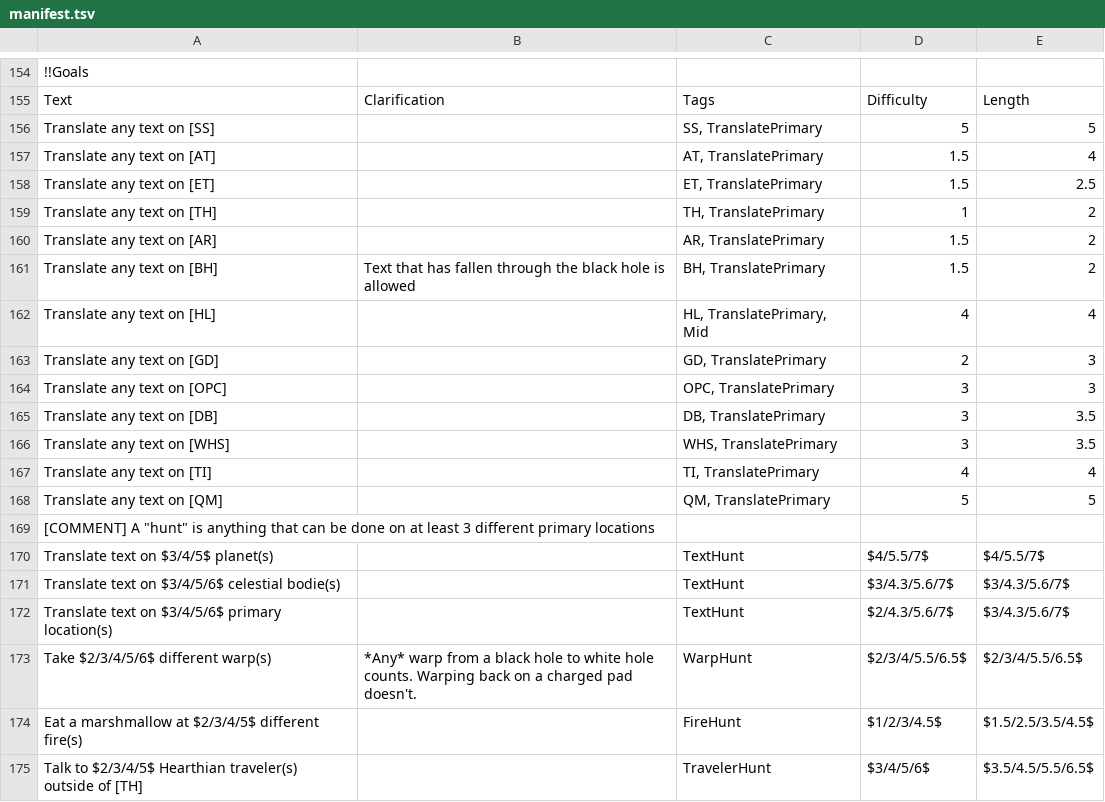
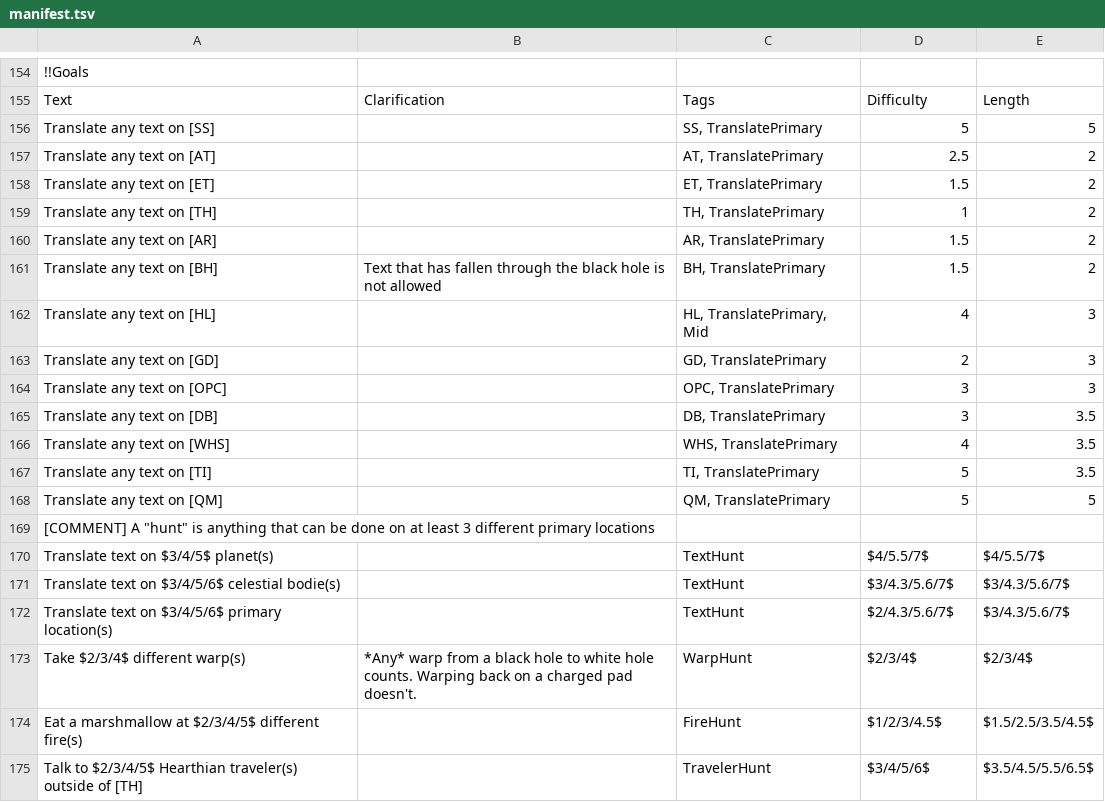
Before and after one commit to ClysmiC/OuterWildsBingo, a TSV file: res/manifest.tsv, drawn as a sheet; only a part is shown, gaps mark what is left out.

```diff
--- a/res/manifest.tsv
+++ b/res/manifest.tsv
@@ -156,8 +156,8 @@ Text	Clarification	Tags	Difficulty	Length
 Translate any text on [SS]		SS, TranslatePrimary	5	5
-Translate any text on [AT]		AT, TranslatePrimary	1.5	4
-Translate any text on [ET]		ET, TranslatePrimary	1.5	2.5
+Translate any text on [AT]		AT, TranslatePrimary	2.5	2
+Translate any text on [ET]		ET, TranslatePrimary	1.5	2
 Translate any text on [TH]		TH, TranslatePrimary	1	2
 Translate any text on [AR]		AR, TranslatePrimary	1.5	2
-Translate any text on [BH]	Text that has fallen through the black hole is allowed	BH, TranslatePrimary	1.5	2
-Translate any text on [HL]		HL, TranslatePrimary, Mid	4	4
+Translate any text on [BH]	Text that has fallen through the black hole is not allowed	BH, TranslatePrimary	1.5	2
+Translate any text on [HL]		HL, TranslatePrimary, Mid	4	3
 Translate any text on [GD]		GD, TranslatePrimary	2	3
@@ -165,4 +165,4 @@ Translate any text on [OPC]		OPC, TranslatePrimary	3	3
 Translate any text on [DB]		DB, TranslatePrimary	3	3.5
-Translate any text on [WHS]		WHS, TranslatePrimary	3	3.5
-Translate any text on [TI]		TI, TranslatePrimary	4	4
+Translate any text on [WHS]		WHS, TranslatePrimary	4	3.5
+Translate any text on [TI]		TI, TranslatePrimary	5	3.5
 Translate any text on [QM]		QM, TranslatePrimary	5	5
@@ -172,3 +172,3 @@ Translate text on $3/4/5/6$ celestial bodie(s)		TextHunt	$3/4.3/5.6/7$	$3/4.3/5.
 Translate text on $3/4/5/6$ primary location(s)		TextHunt	$2/4.3/5.6/7$	$3/4.3/5.6/7$
-Take $2/3/4/5/6$ different warp(s)	*Any* warp from a black hole to white hole counts. Warping back on a charged pad doesn't.	WarpHunt	$2/3/4/5.5/6.5$	$2/3/4/5.5/6.5$
+Take $2/3/4$ different warp(s)	*Any* warp from a black hole to white hole counts. Warping back on a charged pad doesn't.	WarpHunt	$2/3/4$	$2/3/4$
 Eat a marshmallow at $2/3/4/5$ different fire(s)		FireHunt	$1/2/3/4.5$	$1.5/2.5/3.5/4.5$
```
Also changed, not shown: 5 other files.
